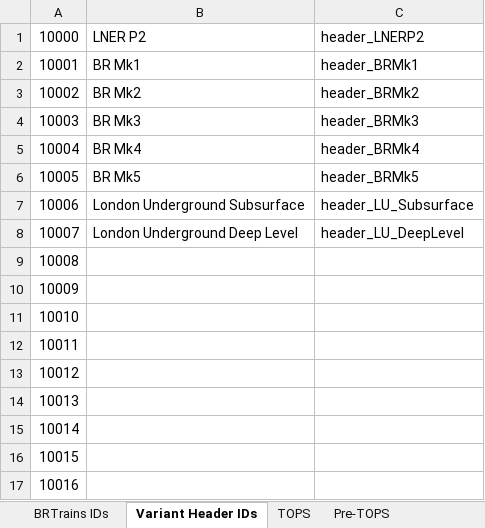
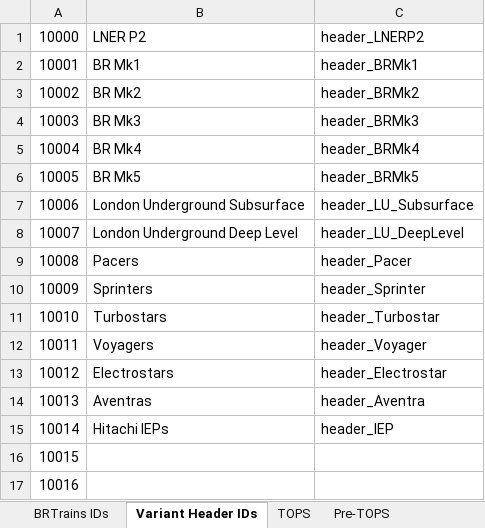
Before and after one commit to BRTrains/BRTrains2, an Excel workbook: docs/SpriteIDs.xlsx, sheet Variant Header IDs, drawn as a sheet; only a part is shown; values as stored, in another font and other column widths than the file's, no borders; the diff names each change by its address in the sheet, - before the commit and + after, or states it on an @@ line.

Commit message:
Update SpriteIDs.xlsx

```diff
--- a/docs/SpriteIDs.xlsx (sheet Variant Header IDs)
+++ b/docs/SpriteIDs.xlsx (sheet Variant Header IDs)
-B9: (empty)
+B9: Pacers
-C9: (empty)
+C9: header_Pacer
-B10: (empty)
+B10: Sprinters
-C10: (empty)
+C10: header_Sprinter
-B11: (empty)
+B11: Turbostars
-C11: (empty)
+C11: header_Turbostar
-B12: (empty)
+B12: Voyagers
-C12: (empty)
+C12: header_Voyager
-B13: (empty)
+B13: Electrostars
-C13: (empty)
+C13: header_Electrostar
-B14: (empty)
+B14: Aventras
-C14: (empty)
+C14: header_Aventra
-B15: (empty)
+B15: Hitachi IEPs
-C15: (empty)
+C15: header_IEP
```
